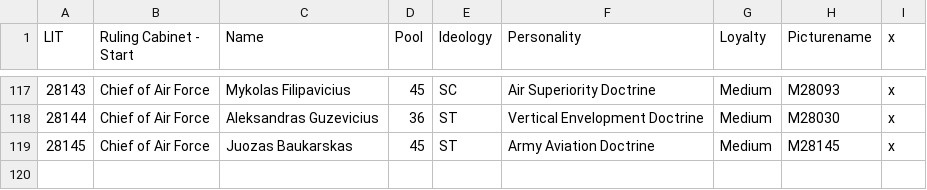
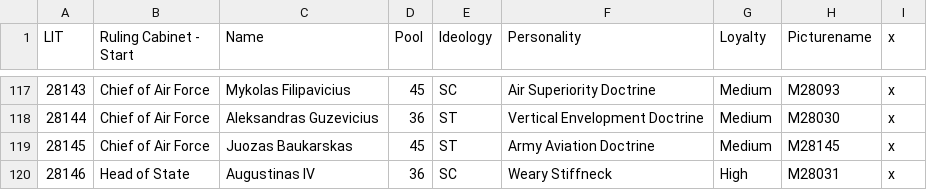
Before and after one commit to frozenyak/Hegemonia, a CSV file: db/ministers/ministers_lit.csv, drawn as a sheet; only a part is shown, gaps mark what is left out; the diff names each change by its address in the sheet, - before the commit and + after, or states it on an @@ line.

```diff
--- a/db/ministers/ministers_lit.csv
+++ b/db/ministers/ministers_lit.csv
+row 120: 28146 | Head of State | Augustinas IV | 36 | SC | Weary Stiffneck | High | M28031 | x
```
Also changed, not shown: config/scenario_text.csv, db/ministers/ministers_phi.csv, 33 other files.
